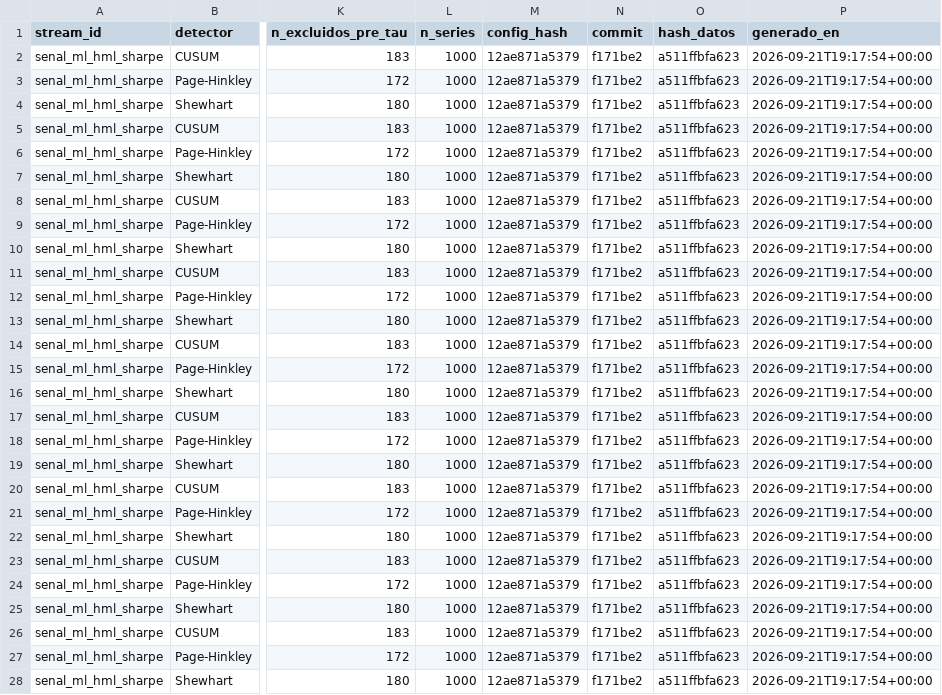
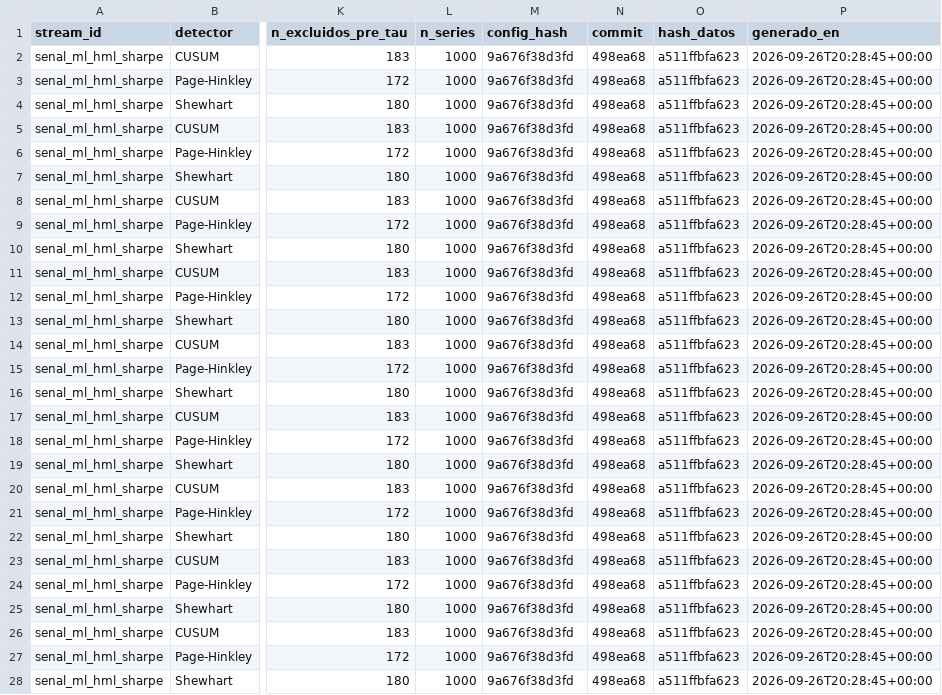
Before and after one commit to nihalhk-dev/signal-watch, a CSV file: outputs/tables/retardo_ruido_real_senal_ml_hml_sharpe.csv, drawn as a sheet; only a part is shown, gaps mark what is left out; the diff covers the shown part only; the diff names each change by its address in the sheet, - before the commit and + after, or states it on an @@ line.

```diff
--- a/outputs/tables/retardo_ruido_real_senal_ml_hml_sharpe.csv
+++ b/outputs/tables/retardo_ruido_real_senal_ml_hml_sharpe.csv
-M2:M28 (config_hash): 12ae871a5379
+M2:M28 (config_hash): 9a676f38d3fd
-N2:N28 (commit): f171be2
+N2:N28 (commit): 498ea68
-P2:P28 (generado_en): 2026-09-21T19:17:54+00:00
+P2:P28 (generado_en): 2026-09-26T20:28:45+00:00
```
Also changed, not shown: 9 edited cells elsewhere in this file, outputs/tables/alarmas_senal_ml_hml_sharpe.csv, outputs/tables/calibracion_senal_ml_hml_sharpe.csv.
